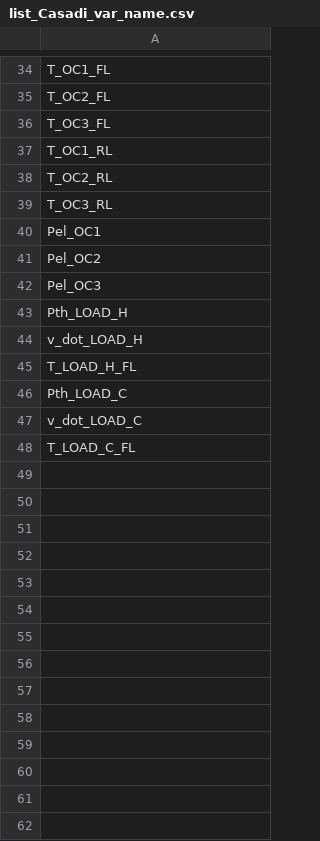
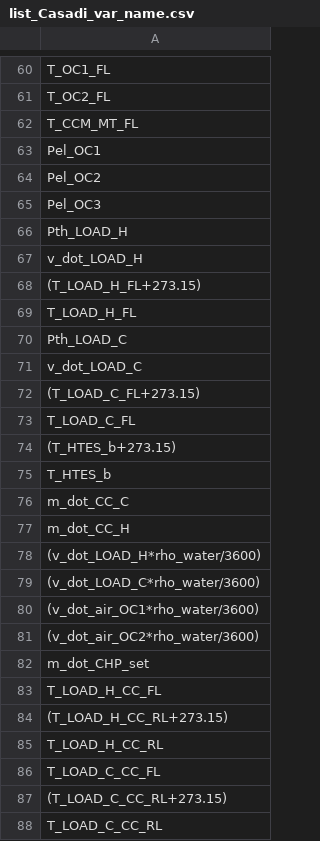
Before and after one commit to doanminhdang/chp_scheduling, a CSV file: list_Casadi_var_name.csv, drawn as a sheet; only a part is shown, gaps mark what is left out; the diff covers the shown part only.

```diff
--- a/list_Casadi_var_name.csv
+++ b/list_Casadi_var_name.csv
@@ -35,6 +61,3 @@ T_OC1_FL
 T_OC2_FL
-T_OC3_FL
-T_OC1_RL
-T_OC2_RL
-T_OC3_RL
+T_CCM_MT_FL
 Pel_OC1
@@ -44,2 +67,3 @@ Pth_LOAD_H
 v_dot_LOAD_H
+(T_LOAD_H_FL+273.15)
 T_LOAD_H_FL
@@ -47,2 +71,18 @@ Pth_LOAD_C
 v_dot_LOAD_C
+(T_LOAD_C_FL+273.15)
 T_LOAD_C_FL
+(T_HTES_b+273.15)
+T_HTES_b
+m_dot_CC_C
+m_dot_CC_H
+(v_dot_LOAD_H*rho_water/3600)
+(v_dot_LOAD_C*rho_water/3600)
+(v_dot_air_OC1*rho_water/3600)
+(v_dot_air_OC2*rho_water/3600)
+m_dot_CHP_set
+T_LOAD_H_CC_FL
+(T_LOAD_H_CC_RL+273.15)
+T_LOAD_H_CC_RL
+T_LOAD_C_CC_FL
+(T_LOAD_C_CC_RL+273.15)
+T_LOAD_C_CC_RL
```
Also changed, not shown: 24 added rows and 1 moved row elsewhere in this file, list_OM_var_name.csv, 11 other files.
